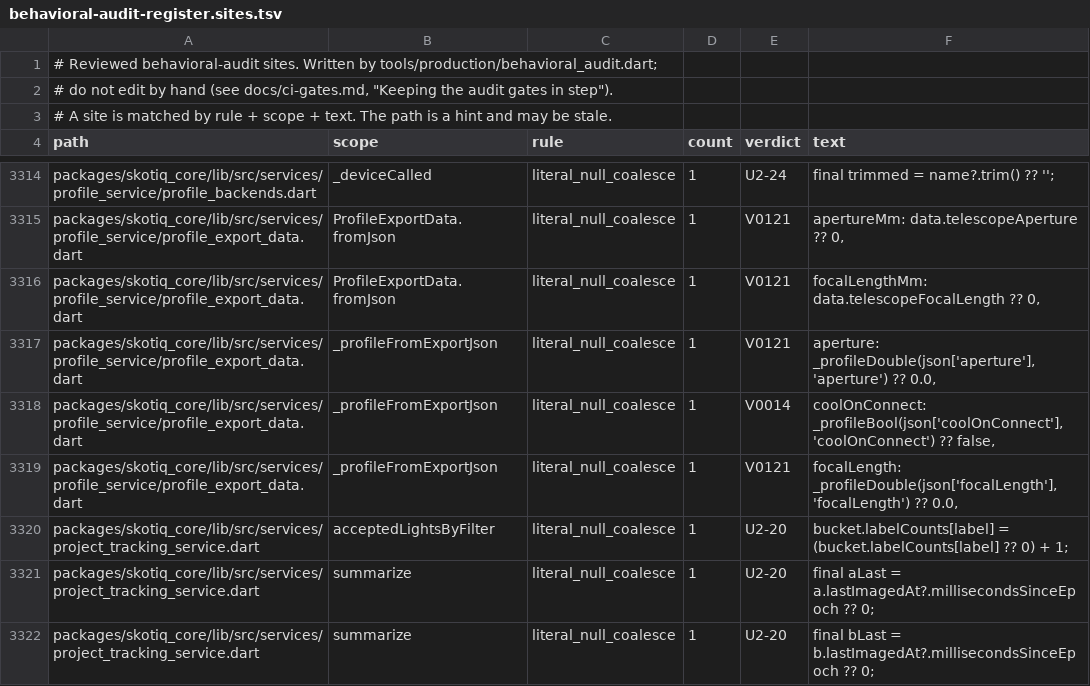
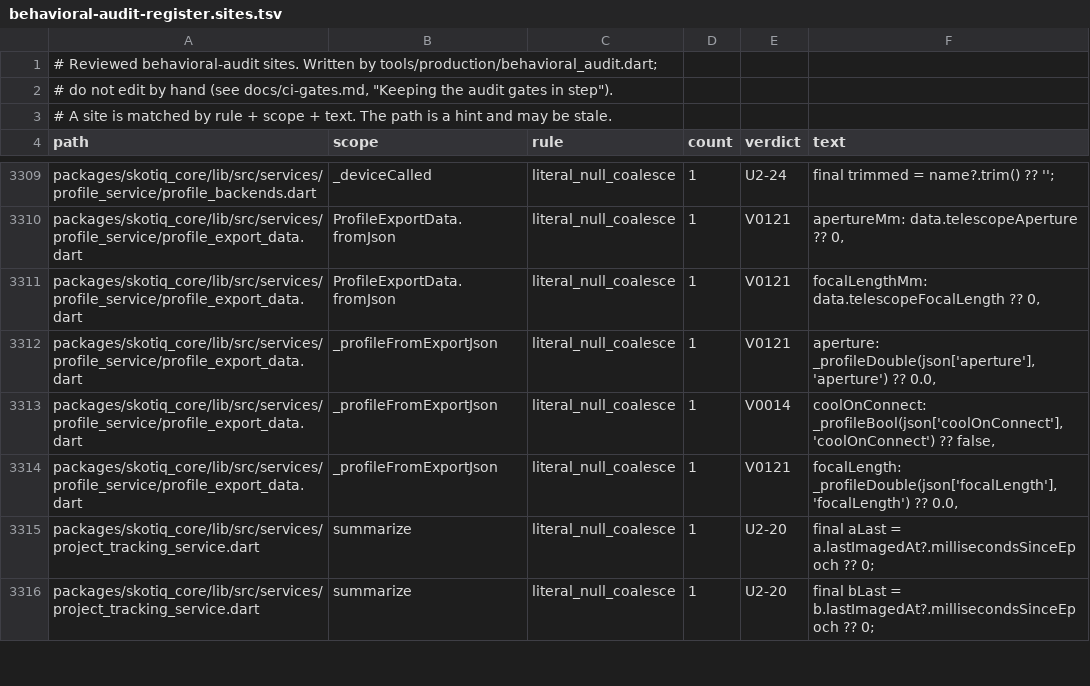
Before and after one commit to Scdouglas1999/Skotiq, a TSV file: docs/production-readiness/behavioral-audit-register.sites.tsv, drawn as a sheet; only a part is shown, gaps mark what is left out; removed rows and columns are numbered as before the commit, all else as after; the diff covers the shown part only; the diff names each change by its address in the sheet, - before the commit and + after, or states it on an @@ line.

Commit message:
Sync audit gate inputs after the counts merge

```diff
--- a/docs/production-readiness/behavioral-audit-register.sites.tsv
+++ b/docs/production-readiness/behavioral-audit-register.sites.tsv
-row 3320: packages/skotiq_core/lib/src/services/project_tracking_service.dart | acceptedLightsByFilter | literal_null_coalesce | 1 | U2-20 | bucket.labelCounts[label] = (bucket.labelCounts[label] ?? 0) + 1;
```
Also changed, not shown: 1 added row and 8 removed rows elsewhere in this file.
